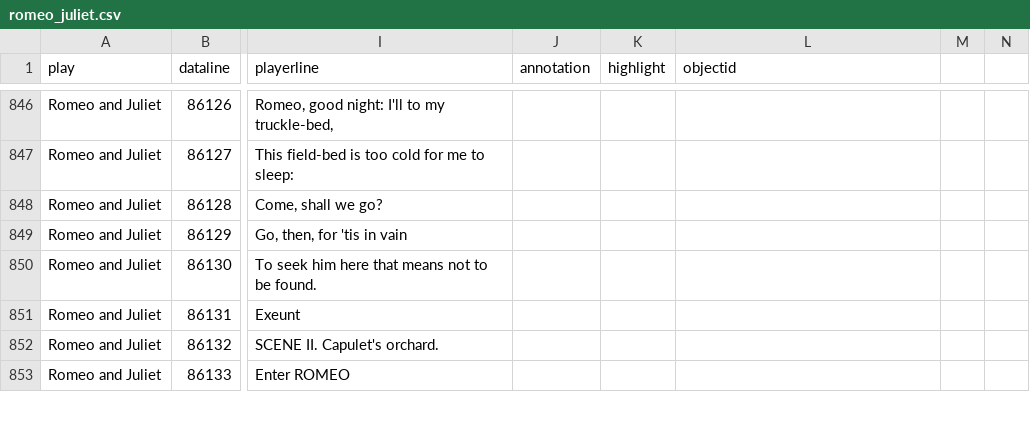
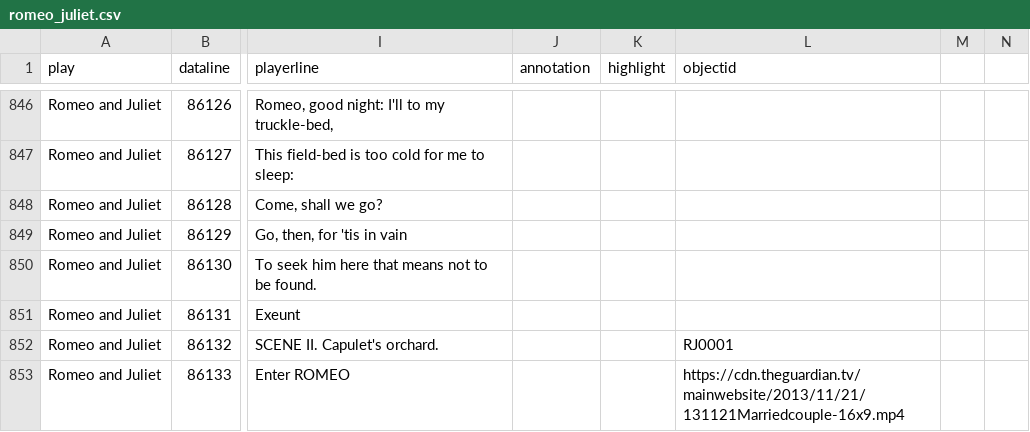
Before and after one commit to thecdil/romeoandjuliet, a CSV file: _data/romeo_juliet.csv, drawn as a sheet; only a part is shown, gaps mark what is left out; the diff covers the shown part only; the diff names each change by its address in the sheet, - before the commit and + after, or states it on an @@ line.

Commit message:
Update romeo_juliet.csv

```diff
--- a/_data/romeo_juliet.csv
+++ b/_data/romeo_juliet.csv
-L852 (objectid): (empty)
+L852 (objectid): RJ0001
-L853 (objectid): (empty)
+L853 (objectid): https://cdn.theguardian.tv/mainwebsite/2013/11/21/131121Marriedcouple-16x9.mp4
```
Also changed, not shown: 33 edited cells elsewhere in this file.
